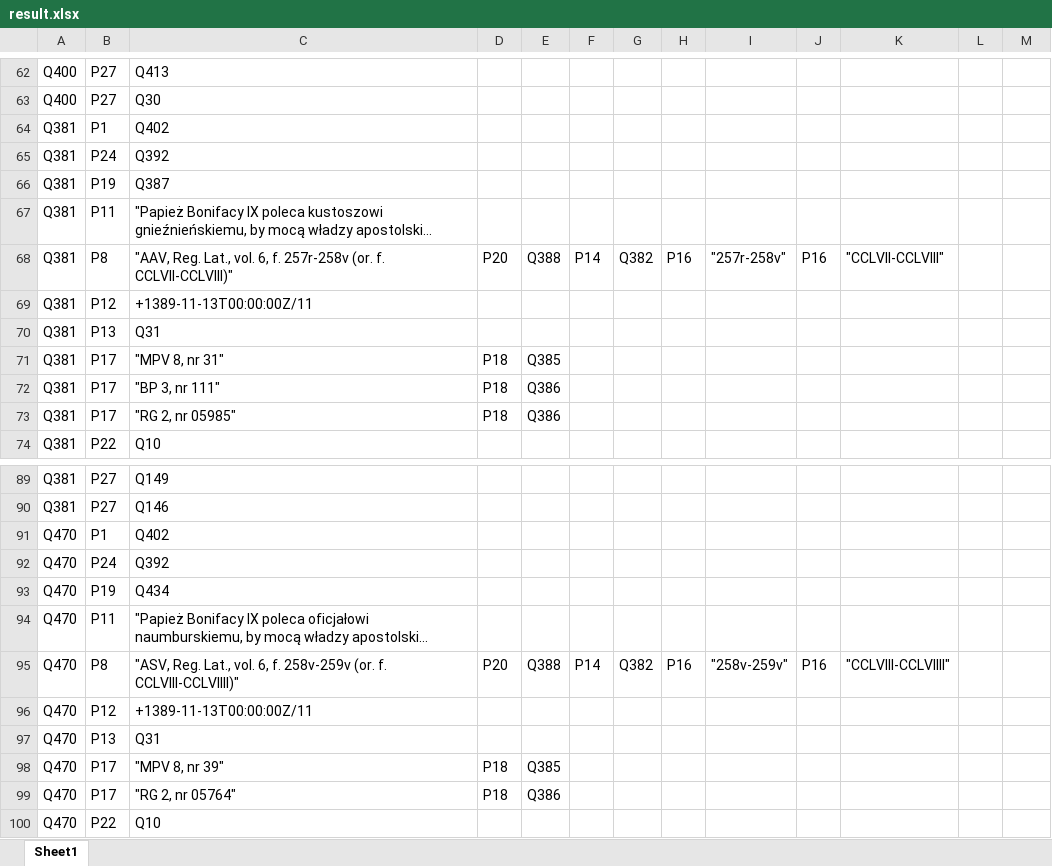
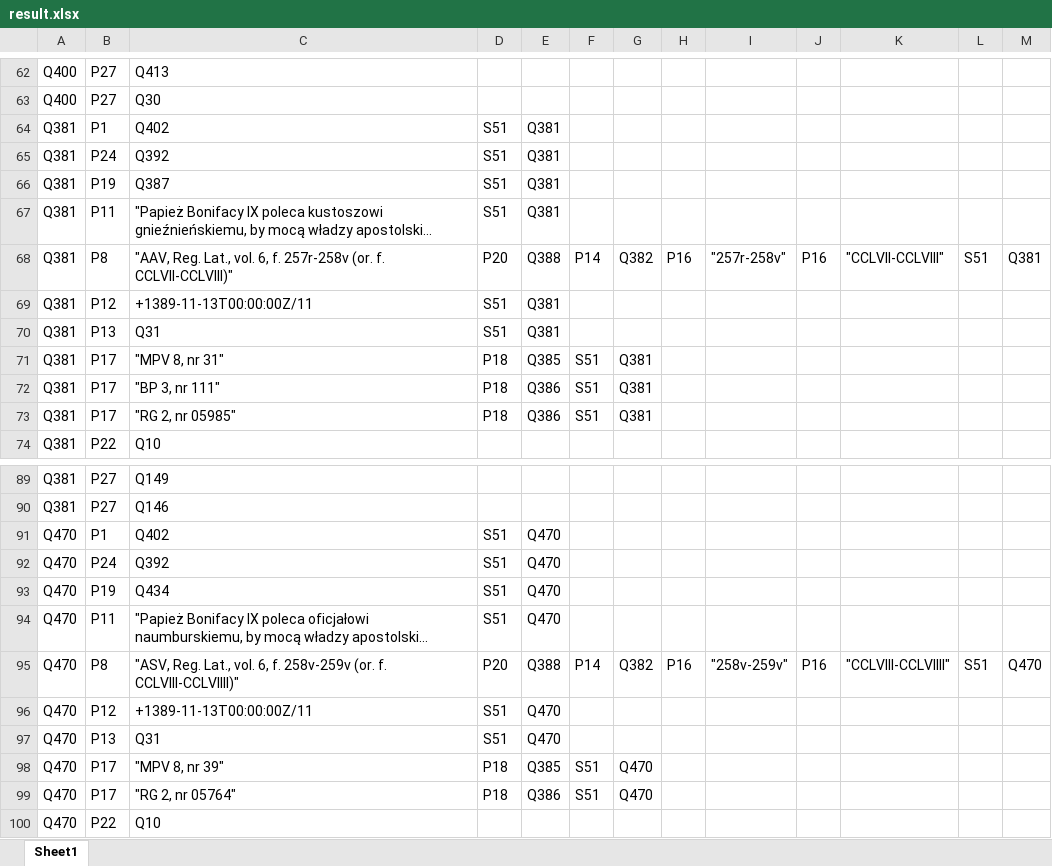
Before and after one commit to lpoznanski/Wiki_update, an Excel workbook: result.xlsx, sheet Sheet1, drawn as a sheet; only a part is shown, gaps mark what is left out; long unchanged cells end in …; values as stored, in another font and other column widths than the file's, no borders; the diff covers the shown part only; the diff names each change by its address in the sheet, - before the commit and + after, or states it on an @@ line.

```diff
--- a/result.xlsx (sheet Sheet1)
+++ b/result.xlsx (sheet Sheet1)
-D64:D67: (empty)
+D64:D67: S51
-E64:E67: (empty)
+E64:E67: Q381
-L68: (empty)
+L68: S51
-M68: (empty)
+M68: Q381
-D69:D70: (empty)
+D69:D70: S51
-E69:E70: (empty)
+E69:E70: Q381
-F71:F73: (empty)
+F71:F73: S51
-G71:G73: (empty)
+G71:G73: Q381
-D91:D94: (empty)
+D91:D94: S51
-E91:E94: (empty)
+E91:E94: Q470
-L95: (empty)
+L95: S51
-M95: (empty)
+M95: Q470
-D96:D97: (empty)
+D96:D97: S51
-E96:E97: (empty)
+E96:E97: Q470
-F98:F99: (empty)
+F98:F99: S51
-G98:G99: (empty)
+G98:G99: Q470
```
Also changed, not shown: 62 edited cells elsewhere in this sheet, 2 other files.
